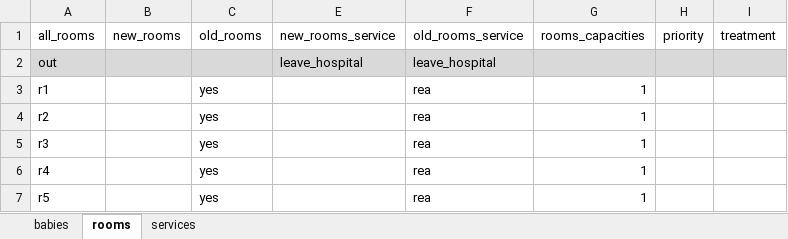
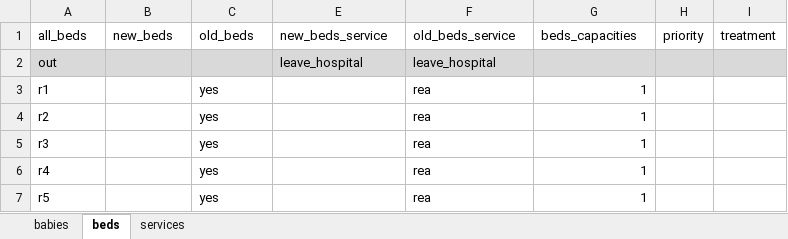
Before and after one commit to antoinedemuizon/neonat, an Excel workbook: scenarios/exemple/input_exemple.xlsx, sheet beds, drawn as a sheet; only a part is shown; values as stored, in another font and other column widths than the file's, no borders; the diff names each change by its address in the sheet, - before the commit and + after, or states it on an @@ line.

Commit message:
[Improvement] On terminology : room -> bed

```diff
--- a/scenarios/exemple/input_exemple.xlsx (sheet beds)
+++ b/scenarios/exemple/input_exemple.xlsx (sheet beds)
-sheet tab: rooms
+sheet tab: beds
-A1: all_rooms
+A1: all_beds
-B1: new_rooms
+B1: new_beds
-C1: old_rooms
+C1: old_beds
-E1: new_rooms_service
+E1: new_beds_service
-F1: old_rooms_service
+F1: old_beds_service
-G1: rooms_capacities
+G1: beds_capacities
```
Also changed, not shown: 15 other files.
